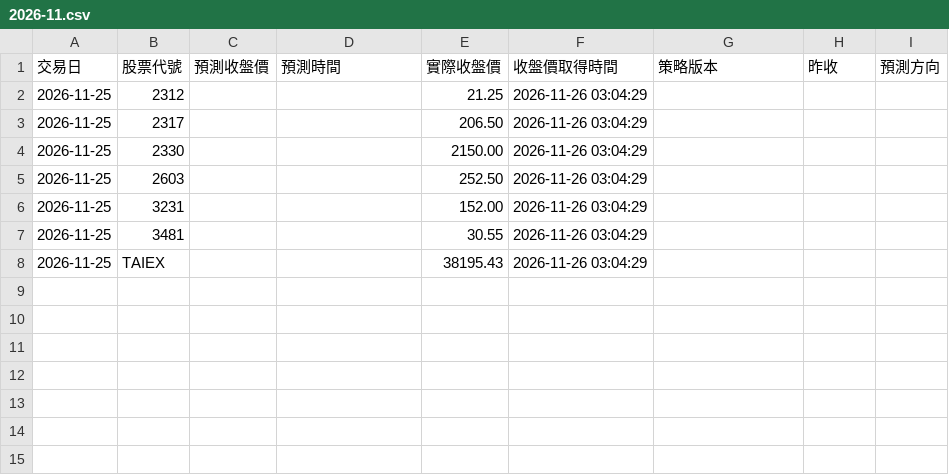
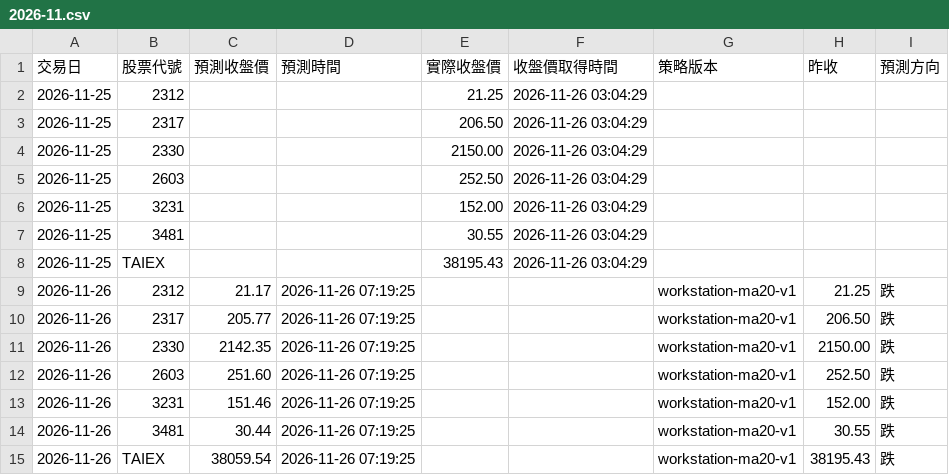
Before and after one commit to iankingh/tw-stock-strategy-lab, a CSV file: data/daily-price-tracking/2026-11.csv, drawn as a sheet; the diff names each change by its address in the sheet, - before the commit and + after, or states it on an @@ line.

```diff
--- a/data/daily-price-tracking/2026-11.csv
+++ b/data/daily-price-tracking/2026-11.csv
+row 9: 2026-11-26 | 2312 | 21.17 | 2026-11-26 07:19:25 |  |  | workstation-ma20-v1 | 21.25 | 跌
+row 10: 2026-11-26 | 2317 | 205.77 | 2026-11-26 07:19:25 |  |  | workstation-ma20-v1 | 206.50 | 跌
+row 11: 2026-11-26 | 2330 | 2142.35 | 2026-11-26 07:19:25 |  |  | workstation-ma20-v1 | 2150.00 | 跌
+row 12: 2026-11-26 | 2603 | 251.60 | 2026-11-26 07:19:25 |  |  | workstation-ma20-v1 | 252.50 | 跌
+row 13: 2026-11-26 | 3231 | 151.46 | 2026-11-26 07:19:25 |  |  | workstation-ma20-v1 | 152.00 | 跌
+row 14: 2026-11-26 | 3481 | 30.44 | 2026-11-26 07:19:25 |  |  | workstation-ma20-v1 | 30.55 | 跌
+row 15: 2026-11-26 | TAIEX | 38059.54 | 2026-11-26 07:19:25 |  |  | workstation-ma20-v1 | 38195.43 | 跌
```
Also changed, not shown: 2 other files.
